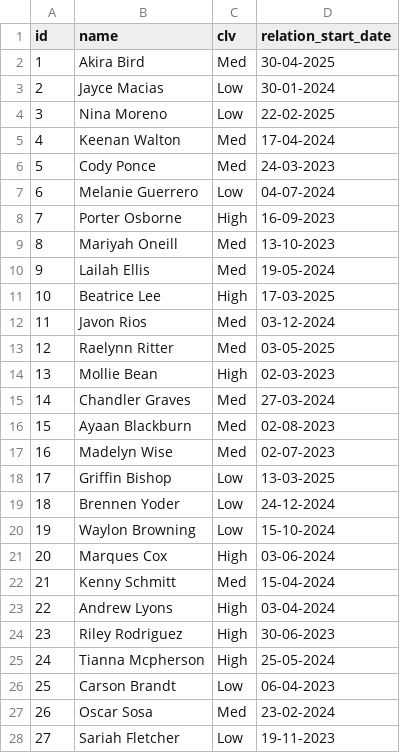
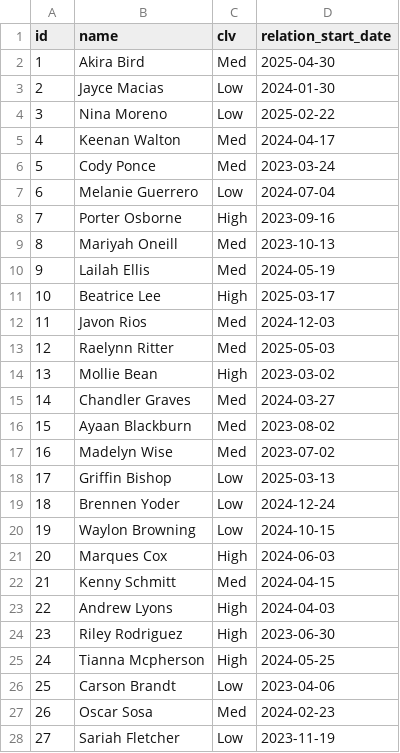
Before and after one commit to azureholic/CW-Repeated-Calls, a CSV file: data/customer.csv, drawn as a sheet; only a part is shown; the diff covers the shown part only.

Commit message:
Fix data

```diff
--- a/data/customer.csv
+++ b/data/customer.csv
@@ -1,28 +1,28 @@
 id,name,clv,relation_start_date
-1,Akira Bird,Med,30-04-2025
-2,Jayce Macias,Low,30-01-2024
-3,Nina Moreno,Low,22-02-2025
-4,Keenan Walton,Med,17-04-2024
-5,Cody Ponce,Med,24-03-2023
-6,Melanie Guerrero,Low,04-07-2024
-7,Porter Osborne,High,16-09-2023
-8,Mariyah Oneill,Med,13-10-2023
-9,Lailah Ellis,Med,19-05-2024
-10,Beatrice Lee,High,17-03-2025
-11,Javon Rios,Med,03-12-2024
-12,Raelynn Ritter,Med,03-05-2025
-13,Mollie Bean,High,02-03-2023
-14,Chandler Graves,Med,27-03-2024
-15,Ayaan Blackburn,Med,02-08-2023
-16,Madelyn Wise,Med,02-07-2023
-17,Griffin Bishop,Low,13-03-2025
-18,Brennen Yoder,Low,24-12-2024
-19,Waylon Browning,Low,15-10-2024
-20,Marques Cox,High,03-06-2024
-21,Kenny Schmitt,Med,15-04-2024
-22,Andrew Lyons,High,03-04-2024
-23,Riley Rodriguez,High,30-06-2023
-24,Tianna Mcpherson,High,25-05-2024
-25,Carson Brandt,Low,06-04-2023
-26,Oscar Sosa,Med,23-02-2024
-27,Sariah Fletcher,Low,19-11-2023
+1,Akira Bird,Med,2025-04-30
+2,Jayce Macias,Low,2024-01-30
+3,Nina Moreno,Low,2025-02-22
+4,Keenan Walton,Med,2024-04-17
+5,Cody Ponce,Med,2023-03-24
+6,Melanie Guerrero,Low,2024-07-04
+7,Porter Osborne,High,2023-09-16
+8,Mariyah Oneill,Med,2023-10-13
+9,Lailah Ellis,Med,2024-05-19
+10,Beatrice Lee,High,2025-03-17
+11,Javon Rios,Med,2024-12-03
+12,Raelynn Ritter,Med,2025-05-03
+13,Mollie Bean,High,2023-03-02
+14,Chandler Graves,Med,2024-03-27
+15,Ayaan Blackburn,Med,2023-08-02
+16,Madelyn Wise,Med,2023-07-02
+17,Griffin Bishop,Low,2025-03-13
+18,Brennen Yoder,Low,2024-12-24
+19,Waylon Browning,Low,2024-10-15
+20,Marques Cox,High,2024-06-03
+21,Kenny Schmitt,Med,2024-04-15
+22,Andrew Lyons,High,2024-04-03
+23,Riley Rodriguez,High,2023-06-30
+24,Tianna Mcpherson,High,2024-05-25
+25,Carson Brandt,Low,2023-04-06
+26,Oscar Sosa,Med,2024-02-23
+27,Sariah Fletcher,Low,2023-11-19
```
Also changed, not shown: 73 edited cells elsewhere in this file, data/subscription.csv.
